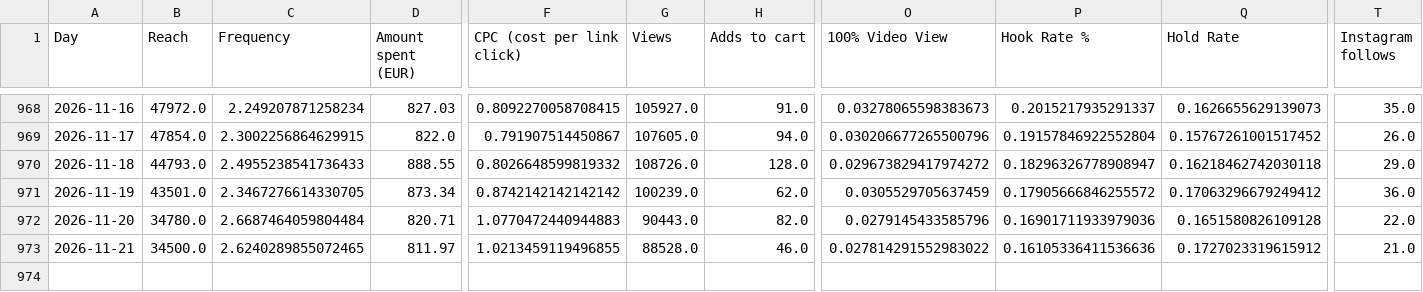
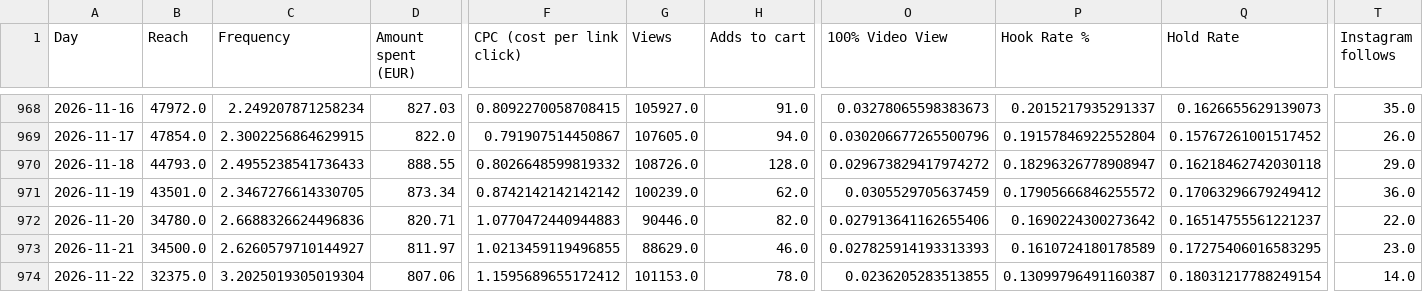
Before and after one commit to rcc-data/herology-nightly-builder, a CSV file: creative-hub-engine/account_master.csv, drawn as a sheet; only a part is shown, gaps mark what is left out; rows hold the shown columns only; the diff names each change by its address in the sheet, - before the commit and + after, or states it on an @@ line.

```diff
--- a/creative-hub-engine/account_master.csv
+++ b/creative-hub-engine/account_master.csv
-C972 (Frequency): 2.6687464059804484
+C972 (Frequency): 2.6688326624496836
-G972 (Views): 90443.0
+G972 (Views): 90446.0
-O972 (100% Video View): 0.0279145433585796
+O972 (100% Video View): 0.027913641162655406
-P972 (Hook Rate %): 0.16901711933979036
+P972 (Hook Rate %): 0.1690224300273642
-Q972 (Hold Rate): 0.1651580826109128
+Q972 (Hold Rate): 0.16514755561221237
-C973 (Frequency): 2.6240289855072465
+C973 (Frequency): 2.6260579710144927
-G973 (Views): 88528.0
+G973 (Views): 88629.0
-O973 (100% Video View): 0.027814291552983022
+O973 (100% Video View): 0.027825914193313393
-P973 (Hook Rate %): 0.16105336411536636
+P973 (Hook Rate %): 0.1610724180178589
-Q973 (Hold Rate): 0.1727023319615912
+Q973 (Hold Rate): 0.17275406016583295
-T973 (Instagram follows): 21.0
+T973 (Instagram follows): 23.0
+row 974: 2026-11-22 | 32375.0 | 3.2025019305019304 | 807.06 | 1.1595689655172412 | 101153.0 | 78.0 | 0.0236205283513855 | 0.13099796491160387 | 0.18031217788249154 | 14.0
```
Also changed, not shown: creative-hub-engine/master_tiktok.csv, creative-hub-engine/segments_master.csv, 3 other files.
